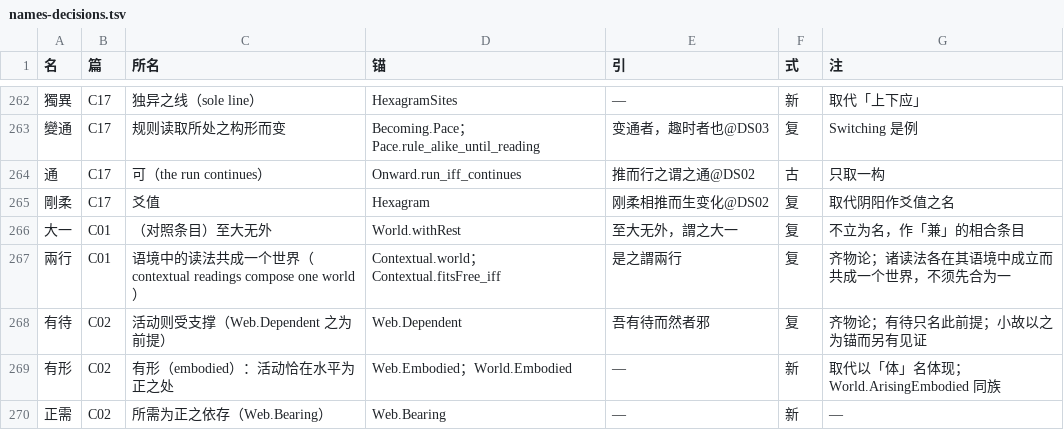
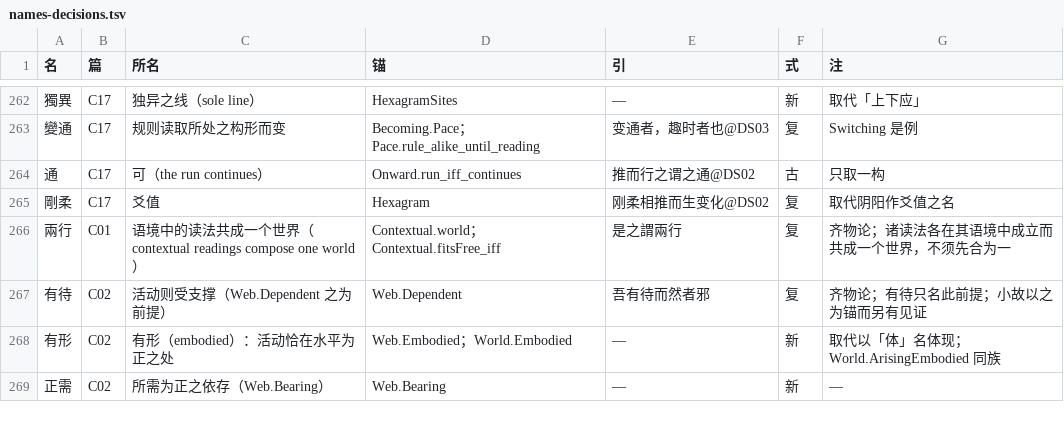
Before and after one commit to yongxu/theories, a TSV file: _process/research/2026-10-05-generative-foundation-review/root-foundation/development/zhonghua/work/names-decisions.tsv, drawn as a sheet; only a part is shown, gaps mark what is left out; the diff names each change by its address in the sheet, - before the commit and + after, or states it on an @@ line.

```diff
--- a/_process/research/2026-10-05-generative-foundation-review/root-foundation/development/zhonghua/work/names-decisions.tsv
+++ b/_process/research/2026-10-05-generative-foundation-review/root-foundation/development/zhonghua/work/names-decisions.tsv
-row 266: 大一 | C01 | （对照条目）至大无外 | World.withRest | 至大无外，謂之大一 | 复 | 不立为名，作「兼」的相合条目
```
Also changed, not shown: _process/research/2026-10-05-generative-foundation-review/root-foundation/development/zhonghua/work/names-dropped.tsv, 5 other files.
